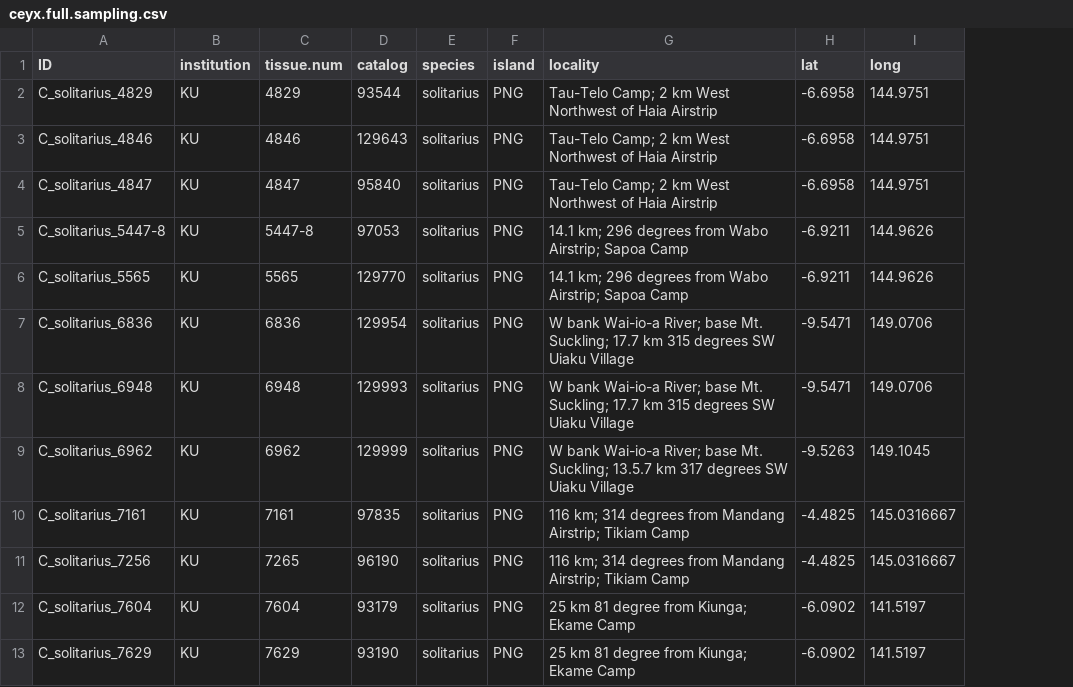
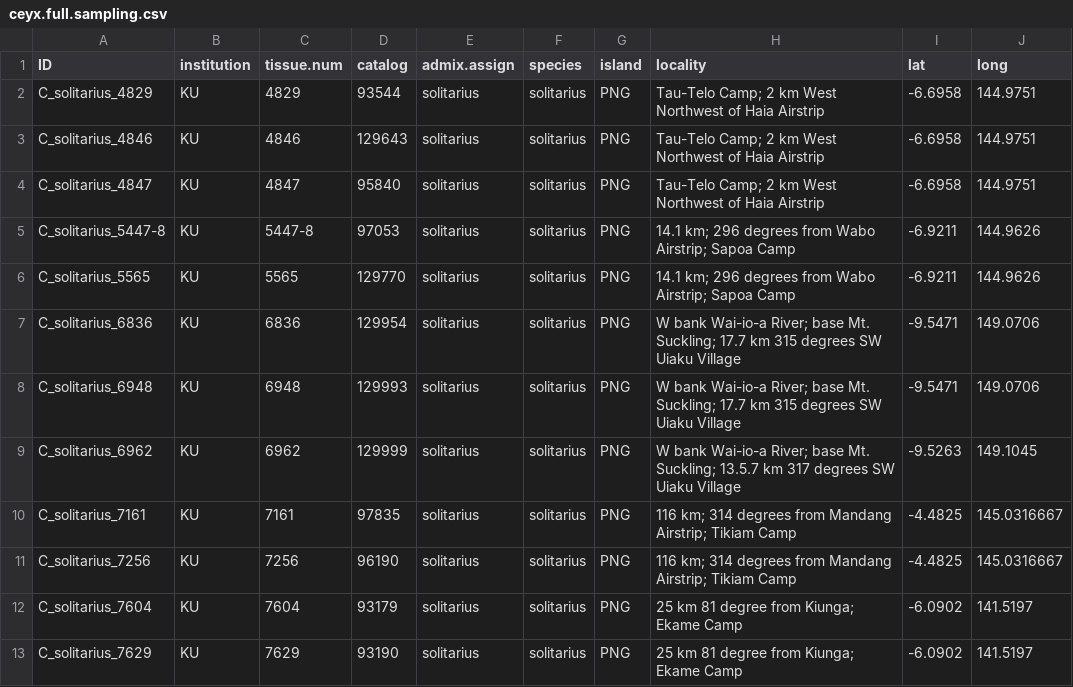
Before and after one commit to DevonDeRaad/nmel.ceyx, a CSV file: data/ceyx.full.sampling.csv, drawn as a sheet; only a part is shown; the diff names each change by its address in the sheet, - before the commit and + after, or states it on an @@ line.

Commit message:
add sampling details

```diff
--- a/data/ceyx.full.sampling.csv
+++ b/data/ceyx.full.sampling.csv
+column E (admix.assign), rows 2-13: all solitarius
-C11 (tissue.num): 7265
+C11 (tissue.num): 7256
```
Also changed, not shown: 1 other file.
